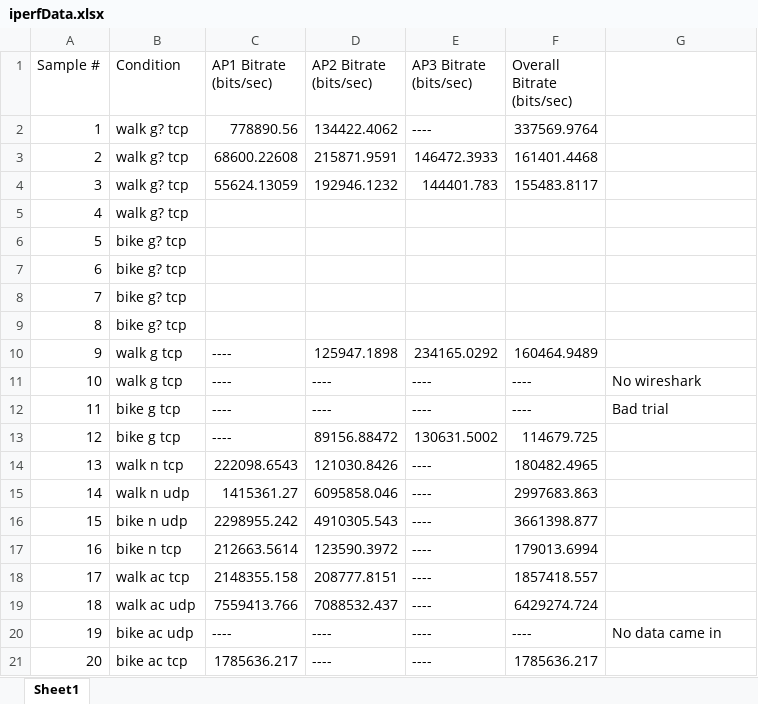
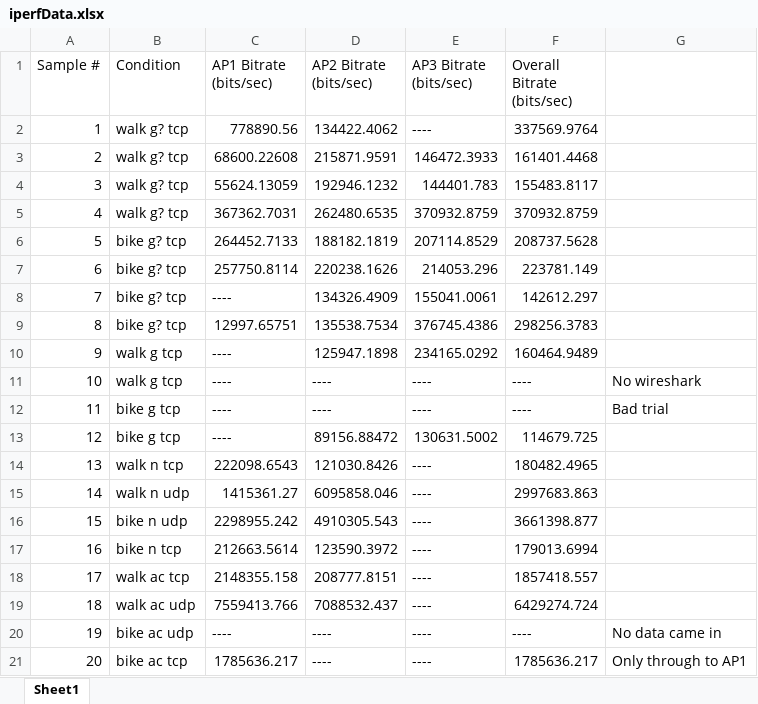
Before and after one commit to osavkur123/WirelessProject, an Excel workbook: iperfData.xlsx, sheet Sheet1, drawn as a sheet; values as stored, in another font and other column widths than the file's, no borders; the diff names each change by its address in the sheet, - before the commit and + after, or states it on an @@ line.

Commit message:
Finished Wireshark iperf data

```diff
--- a/iperfData.xlsx (sheet Sheet1)
+++ b/iperfData.xlsx (sheet Sheet1)
-C5 (AP1 Bitrate (bits/sec)): (empty)
+C5 (AP1 Bitrate (bits/sec)): 367362.7031
-D5 (AP2 Bitrate (bits/sec)): (empty)
+D5 (AP2 Bitrate (bits/sec)): 262480.6535
-E5 (AP3 Bitrate (bits/sec)): (empty)
+E5 (AP3 Bitrate (bits/sec)): 370932.8759
-F5 (Overall Bitrate (bits/sec)): (empty)
+F5 (Overall Bitrate (bits/sec)): 370932.8759
-C6 (AP1 Bitrate (bits/sec)): (empty)
+C6 (AP1 Bitrate (bits/sec)): 264452.7133
-D6 (AP2 Bitrate (bits/sec)): (empty)
+D6 (AP2 Bitrate (bits/sec)): 188182.1819
-E6 (AP3 Bitrate (bits/sec)): (empty)
+E6 (AP3 Bitrate (bits/sec)): 207114.8529
-F6 (Overall Bitrate (bits/sec)): (empty)
+F6 (Overall Bitrate (bits/sec)): 208737.5628
-C7 (AP1 Bitrate (bits/sec)): (empty)
+C7 (AP1 Bitrate (bits/sec)): 257750.8114
-D7 (AP2 Bitrate (bits/sec)): (empty)
+D7 (AP2 Bitrate (bits/sec)): 220238.1626
-E7 (AP3 Bitrate (bits/sec)): (empty)
+E7 (AP3 Bitrate (bits/sec)): 214053.296
-F7 (Overall Bitrate (bits/sec)): (empty)
+F7 (Overall Bitrate (bits/sec)): 223781.149
-C8 (AP1 Bitrate (bits/sec)): (empty)
+C8 (AP1 Bitrate (bits/sec)): ----
-D8 (AP2 Bitrate (bits/sec)): (empty)
+D8 (AP2 Bitrate (bits/sec)): 134326.4909
-E8 (AP3 Bitrate (bits/sec)): (empty)
+E8 (AP3 Bitrate (bits/sec)): 155041.0061
-F8 (Overall Bitrate (bits/sec)): (empty)
+F8 (Overall Bitrate (bits/sec)): 142612.297
-C9 (AP1 Bitrate (bits/sec)): (empty)
+C9 (AP1 Bitrate (bits/sec)): 12997.65751
-D9 (AP2 Bitrate (bits/sec)): (empty)
+D9 (AP2 Bitrate (bits/sec)): 135538.7534
-E9 (AP3 Bitrate (bits/sec)): (empty)
+E9 (AP3 Bitrate (bits/sec)): 376745.4386
-F9 (Overall Bitrate (bits/sec)): (empty)
+F9 (Overall Bitrate (bits/sec)): 298256.3783
-G21: (empty)
+G21: Only through to AP1
```
Also changed, not shown: 3 other files.
